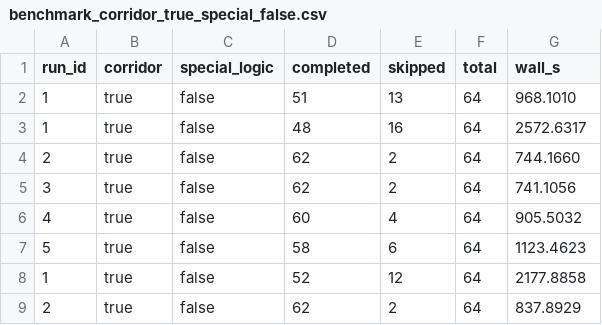
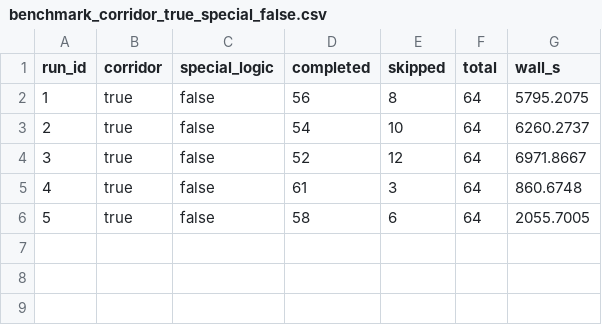
Before and after one commit to correlllab/arpa_ws, a CSV file: scan_results/benchmark_corridor_true_special_false.csv, drawn as a sheet.

```diff
--- a/scan_results/benchmark_corridor_true_special_false.csv
+++ b/scan_results/benchmark_corridor_true_special_false.csv
@@ -1,9 +1,6 @@
 run_id,corridor,special_logic,completed,skipped,total,wall_s
-1,true,false,51,13,64,968.1010
-1,true,false,48,16,64,2572.6317
-2,true,false,62,2,64,744.1660
-3,true,false,62,2,64,741.1056
-4,true,false,60,4,64,905.5032
-5,true,false,58,6,64,1123.4623
-1,true,false,52,12,64,2177.8858
-2,true,false,62,2,64,837.8929
+1,true,false,56,8,64,5795.2075
+2,true,false,54,10,64,6260.2737
+3,true,false,52,12,64,6971.8667
+4,true,false,61,3,64,860.6748
+5,true,false,58,6,64,2055.7005
```
Also changed, not shown: 7 other files.
